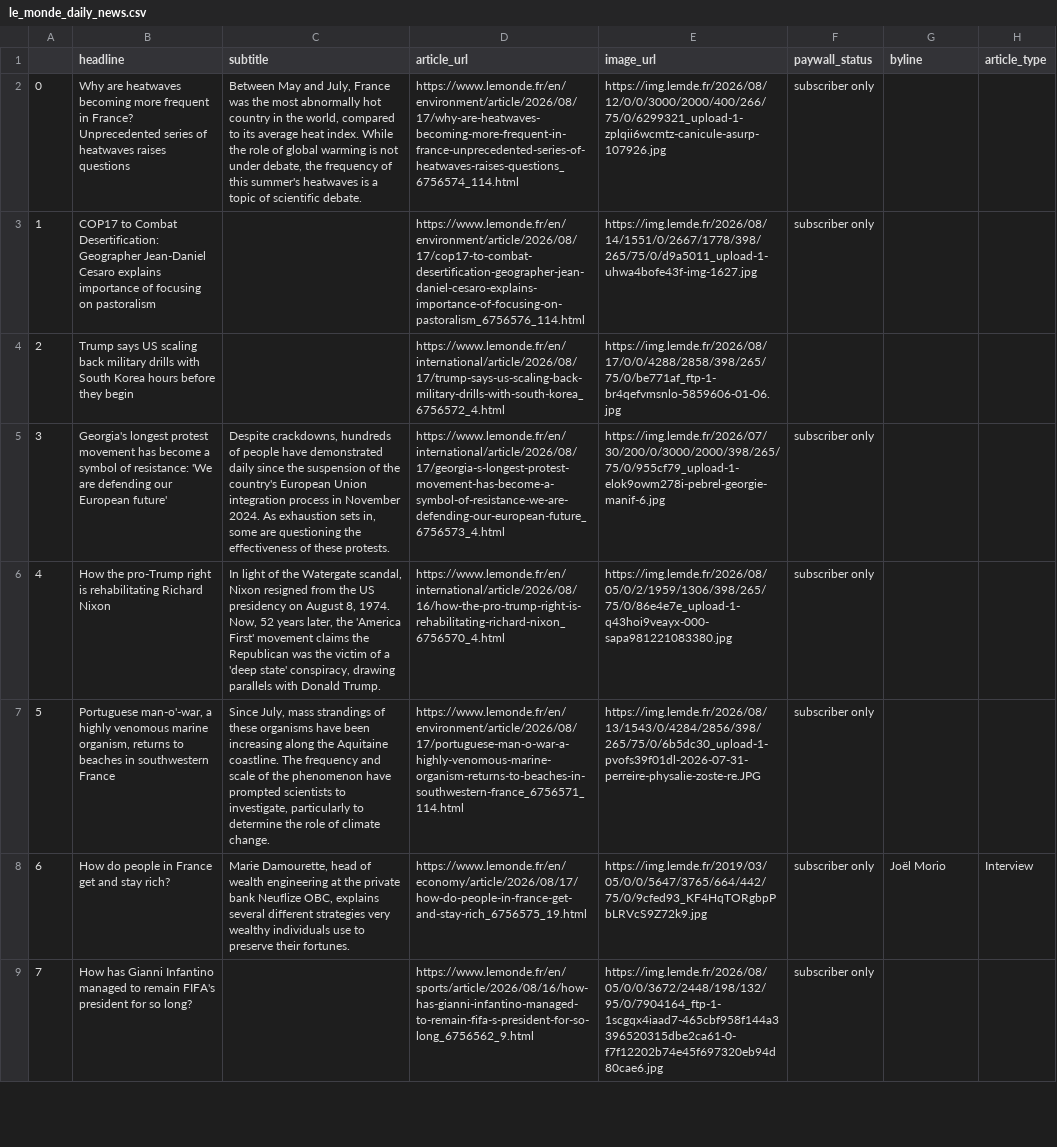
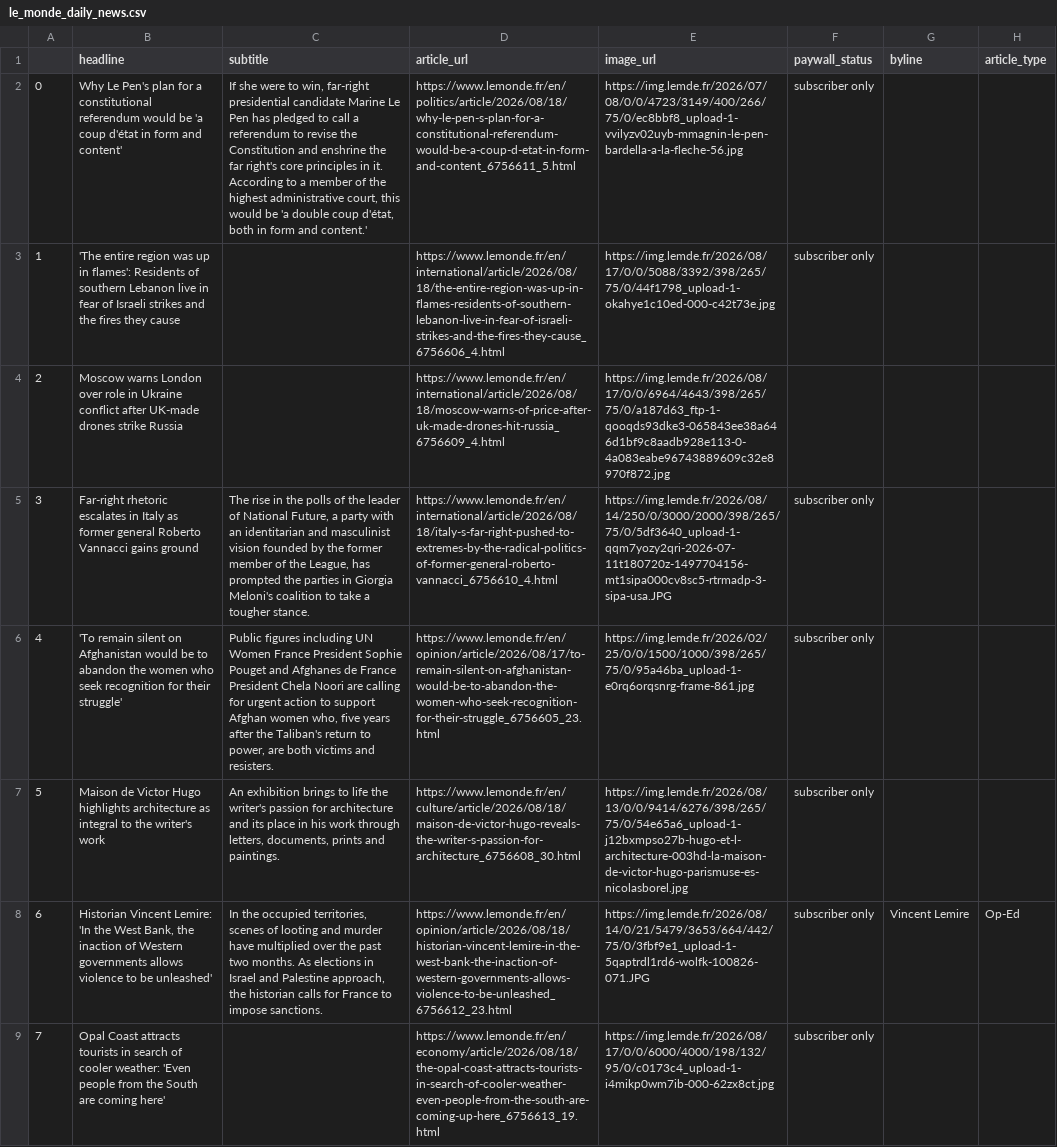
Before and after one commit to luciamack/auto_updating_headline_scraper_le_monde, a CSV file: le_monde_daily_news.csv, drawn as a sheet; only a part is shown; the diff covers the shown part only; the diff names each change by its address in the sheet, - before the commit and + after, or states it on an @@ line.

```diff
--- a/le_monde_daily_news.csv
+++ b/le_monde_daily_news.csv
-B2 (headline): Why are heatwaves becoming more frequent in France? Unprecedented series of heatwaves raises questions
+B2 (headline): Why Le Pen's plan for a constitutional referendum would be 'a coup d'état in form and content'
-C2 (subtitle): Between May and July, France was the most abnormally hot country in the world, compared to its average heat index. While the role of global warming is not under debate, the frequency of this summer's heatwaves is a topic of scientific debate.
+C2 (subtitle): If she were to win, far-right presidential candidate Marine Le Pen has pledged to call a referendum to revise the Constitution and enshrine the far right's core principles in it. According to a member of the highest administrative court, this would be 'a double coup d'état, both in form and content.'
-D2 (article_url): https://www.lemonde.fr/en/environment/article/2026/08/17/why-are-heatwaves-becoming-more-frequent-in-france-unprecedented-series-of-heatwaves-raises-questions_6756574_114.html
+D2 (article_url): https://www.lemonde.fr/en/politics/article/2026/08/18/why-le-pen-s-plan-for-a-constitutional-referendum-would-be-a-coup-d-etat-in-form-and-content_6756611_5.html
-E2 (image_url): https://img.lemde.fr/2026/08/12/0/0/3000/2000/400/266/75/0/6299321_upload-1-zplqii6wcmtz-canicule-asurp-107926.jpg
+E2 (image_url): https://img.lemde.fr/2026/07/08/0/0/4723/3149/400/266/75/0/ec8bbf8_upload-1-vvilyzv02uyb-mmagnin-le-pen-bardella-a-la-fleche-56.jpg
-B3 (headline): COP17 to Combat Desertification: Geographer Jean-Daniel Cesaro explains importance of focusing on pastoralism
+B3 (headline): 'The entire region was up in flames': Residents of southern Lebanon live in fear of Israeli strikes and the fires they cause
-D3 (article_url): https://www.lemonde.fr/en/environment/article/2026/08/17/cop17-to-combat-desertification-geographer-jean-daniel-cesaro-explains-importance-of-focusing-on-pastoralism_6756576_114.html
+D3 (article_url): https://www.lemonde.fr/en/international/article/2026/08/18/the-entire-region-was-up-in-flames-residents-of-southern-lebanon-live-in-fear-of-israeli-strikes-and-the-fires-they-cause_6756606_4.html
-E3 (image_url): https://img.lemde.fr/2026/08/14/1551/0/2667/1778/398/265/75/0/d9a5011_upload-1-uhwa4bofe43f-img-1627.jpg
+E3 (image_url): https://img.lemde.fr/2026/08/17/0/0/5088/3392/398/265/75/0/44f1798_upload-1-okahye1c10ed-000-c42t73e.jpg
-B4 (headline): Trump says US scaling back military drills with South Korea hours before they begin
+B4 (headline): Moscow warns London over role in Ukraine conflict after UK-made drones strike Russia
-D4 (article_url): https://www.lemonde.fr/en/international/article/2026/08/17/trump-says-us-scaling-back-military-drills-with-south-korea_6756572_4.html
+D4 (article_url): https://www.lemonde.fr/en/international/article/2026/08/18/moscow-warns-of-price-after-uk-made-drones-hit-russia_6756609_4.html
-E4 (image_url): https://img.lemde.fr/2026/08/17/0/0/4288/2858/398/265/75/0/be771af_ftp-1-br4qefvmsnlo-5859606-01-06.jpg
+E4 (image_url): https://img.lemde.fr/2026/08/17/0/0/6964/4643/398/265/75/0/a187d63_ftp-1-qooqds93dke3-065843ee38a646d1bf9c8aadb928e113-0-4a083eabe96743889609c32e8970f872.jpg
-B5 (headline): Georgia's longest protest movement has become a symbol of resistance: 'We are defending our European future'
+B5 (headline): Far-right rhetoric escalates in Italy as former general Roberto Vannacci gains ground
-C5 (subtitle): Despite crackdowns, hundreds of people have demonstrated daily since the suspension of the country's European Union integration process in November 2024. As exhaustion sets in, some are questioning the effectiveness of these protests.
+C5 (subtitle): The rise in the polls of the leader of National Future, a party with an identitarian and masculinist vision founded by the former member of the League, has prompted the parties in Giorgia Meloni's coalition to take a tougher stance.
-D5 (article_url): https://www.lemonde.fr/en/international/article/2026/08/17/georgia-s-longest-protest-movement-has-become-a-symbol-of-resistance-we-are-defending-our-european-future_6756573_4.html
+D5 (article_url): https://www.lemonde.fr/en/international/article/2026/08/18/italy-s-far-right-pushed-to-extremes-by-the-radical-politics-of-former-general-roberto-vannacci_6756610_4.html
-E5 (image_url): https://img.lemde.fr/2026/07/30/200/0/3000/2000/398/265/75/0/955cf79_upload-1-elok9owm278i-pebrel-georgie-manif-6.jpg
+E5 (image_url): https://img.lemde.fr/2026/08/14/250/0/3000/2000/398/265/75/0/5df3640_upload-1-qqm7yozy2qri-2026-07-11t180720z-1497704156-mt1sipa000cv8sc5-rtrmadp-3-sipa-usa.JPG
-B6 (headline): How the pro-Trump right is rehabilitating Richard Nixon
+B6 (headline): 'To remain silent on Afghanistan would be to abandon the women who seek recognition for their struggle'
-C6 (subtitle): In light of the Watergate scandal, Nixon resigned from the US presidency on August 8, 1974. Now, 52 years later, the 'America First' movement claims the Republican was the victim of a 'deep state' conspiracy, drawing parallels with Donald Trump.
+C6 (subtitle): Public figures including UN Women France President Sophie Pouget and Afghanes de France President Chela Noori are calling for urgent action to support Afghan women who, five years after the Taliban's return to power, are both victims and resisters.
-D6 (article_url): https://www.lemonde.fr/en/international/article/2026/08/16/how-the-pro-trump-right-is-rehabilitating-richard-nixon_6756570_4.html
+D6 (article_url): https://www.lemonde.fr/en/opinion/article/2026/08/17/to-remain-silent-on-afghanistan-would-be-to-abandon-the-women-who-seek-recognition-for-their-struggle_6756605_23.html
-E6 (image_url): https://img.lemde.fr/2026/08/05/0/2/1959/1306/398/265/75/0/86e4e7e_upload-1-q43hoi9veayx-000-sapa981221083380.jpg
+E6 (image_url): https://img.lemde.fr/2026/02/25/0/0/1500/1000/398/265/75/0/95a46ba_upload-1-e0rq6orqsnrg-frame-861.jpg
-B7 (headline): Portuguese man-o'-war, a highly venomous marine organism, returns to beaches in southwestern France
+B7 (headline): Maison de Victor Hugo highlights architecture as integral to the writer's work
-C7 (subtitle): Since July, mass strandings of these organisms have been increasing along the Aquitaine coastline. The frequency and scale of the phenomenon have prompted scientists to investigate, particularly to determine the role of climate change.
+C7 (subtitle): An exhibition brings to life the writer's passion for architecture and its place in his work through letters, documents, prints and paintings.
-D7 (article_url): https://www.lemonde.fr/en/environment/article/2026/08/17/portuguese-man-o-war-a-highly-venomous-marine-organism-returns-to-beaches-in-southwestern-france_6756571_114.html
+D7 (article_url): https://www.lemonde.fr/en/culture/article/2026/08/18/maison-de-victor-hugo-reveals-the-writer-s-passion-for-architecture_6756608_30.html
-E7 (image_url): https://img.lemde.fr/2026/08/13/1543/0/4284/2856/398/265/75/0/6b5dc30_upload-1-pvofs39f01dl-2026-07-31-perreire-physalie-zoste-re.JPG
+E7 (image_url): https://img.lemde.fr/2026/08/13/0/0/9414/6276/398/265/75/0/54e65a6_upload-1-j12bxmpso27b-hugo-et-l-architecture-003hd-la-maison-de-victor-hugo-parismuse-es-nicolasborel.jpg
-B8 (headline): How do people in France get and stay rich?
+B8 (headline): Historian Vincent Lemire: 'In the West Bank, the inaction of Western governments allows violence to be unleashed'
-C8 (subtitle): Marie Damourette, head of wealth engineering at the private bank Neuflize OBC, explains several different strategies very wealthy individuals use to preserve their fortunes.
+C8 (subtitle): In the occupied territories, scenes of looting and murder have multiplied over the past two months. As elections in Israel and Palestine approach, the historian calls for France to impose sanctions.
-D8 (article_url): https://www.lemonde.fr/en/economy/article/2026/08/17/how-do-people-in-france-get-and-stay-rich_6756575_19.html
+D8 (article_url): https://www.lemonde.fr/en/opinion/article/2026/08/18/historian-vincent-lemire-in-the-west-bank-the-inaction-of-western-governments-allows-violence-to-be-unleashed_6756612_23.html
-E8 (image_url): https://img.lemde.fr/2019/03/05/0/0/5647/3765/664/442/75/0/9cfed93_KF4HqTORgbpPbLRVcS9Z72k9.jpg
+E8 (image_url): https://img.lemde.fr/2026/08/14/0/21/5479/3653/664/442/75/0/3fbf9e1_upload-1-5qaptrdl1rd6-wolfk-100826-071.JPG
-G8 (byline): Joël Morio
+G8 (byline): Vincent Lemire
-H8 (article_type): Interview
+H8 (article_type): Op-Ed
-B9 (headline): How has Gianni Infantino managed to remain FIFA's president for so long?
+B9 (headline): Opal Coast attracts tourists in search of cooler weather: 'Even people from the South are coming here'
-D9 (article_url): https://www.lemonde.fr/en/sports/article/2026/08/16/how-has-gianni-infantino-managed-to-remain-fifa-s-president-for-so-long_6756562_9.html
+D9 (article_url): https://www.lemonde.fr/en/economy/article/2026/08/18/the-opal-coast-attracts-tourists-in-search-of-cooler-weather-even-people-from-the-south-are-coming-up-here_6756613_19.html
-E9 (image_url): https://img.lemde.fr/2026/08/05/0/0/3672/2448/198/132/95/0/7904164_ftp-1-1scgqx4iaad7-465cbf958f144a3396520315dbe2ca61-0-f7f12202b74e45f697320eb94d80cae6.jpg
+E9 (image_url): https://img.lemde.fr/2026/08/17/0/0/6000/4000/198/132/95/0/c0173c4_upload-1-i4mikp0wm7ib-000-62zx8ct.jpg
```
Also changed, not shown: 58 edited cells elsewhere in this file, 1 other file.
